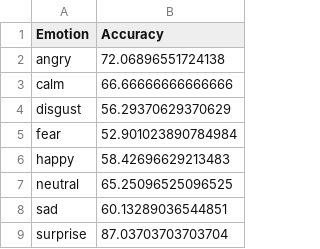
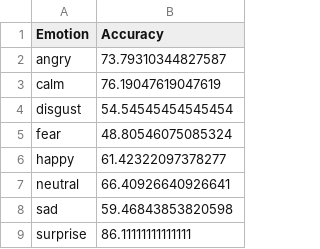
Before and after one commit to analisto/jobsearch_az, a CSV file: outputs/per_class_accuracy.csv, drawn as a sheet.

```diff
--- a/outputs/per_class_accuracy.csv
+++ b/outputs/per_class_accuracy.csv
@@ -1,9 +1,9 @@
 Emotion,Accuracy
-angry,72.06896551724138
-calm,66.66666666666666
-disgust,56.29370629370629
-fear,52.901023890784984
-happy,58.42696629213483
-neutral,65.25096525096525
-sad,60.13289036544851
-surprise,87.03703703703704
+angry,73.79310344827587
+calm,76.19047619047619
+disgust,54.54545454545454
+fear,48.80546075085324
+happy,61.42322097378277
+neutral,66.40926640926641
+sad,59.46843853820598
+surprise,86.11111111111111
```
Also changed, not shown: outputs/classification_report.csv, outputs/confusion_matrix.csv, 20 other files.
